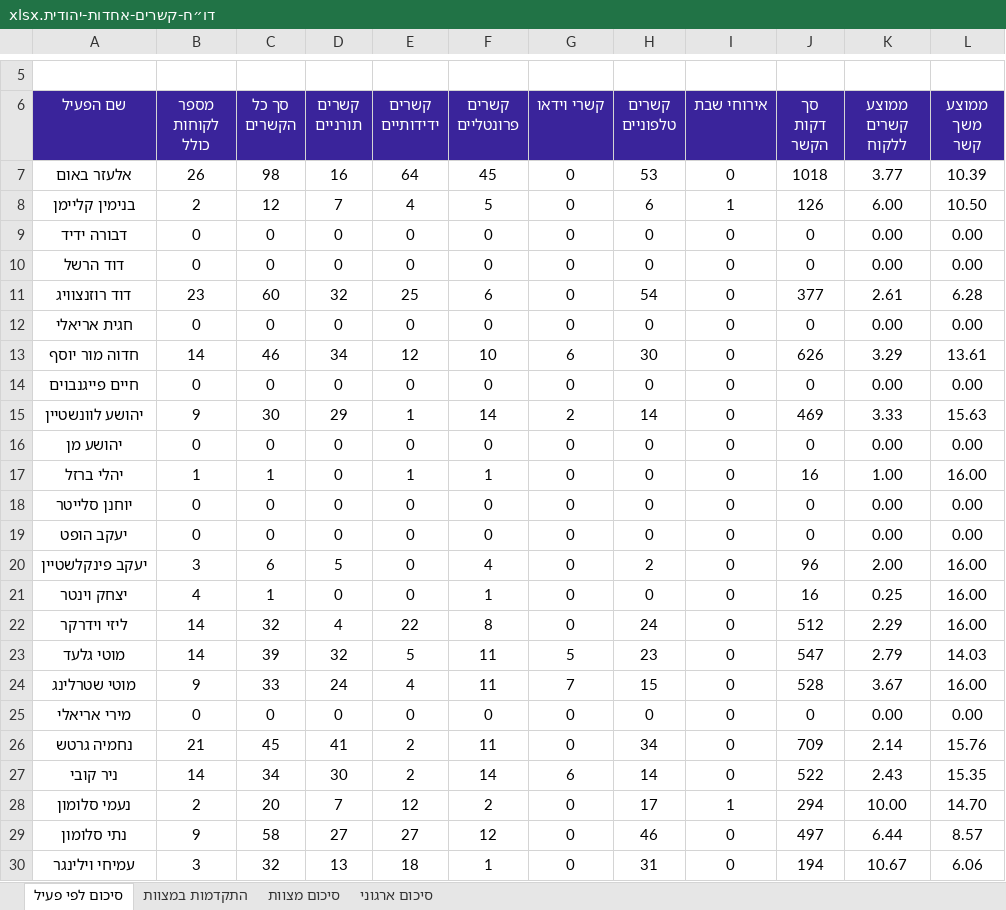
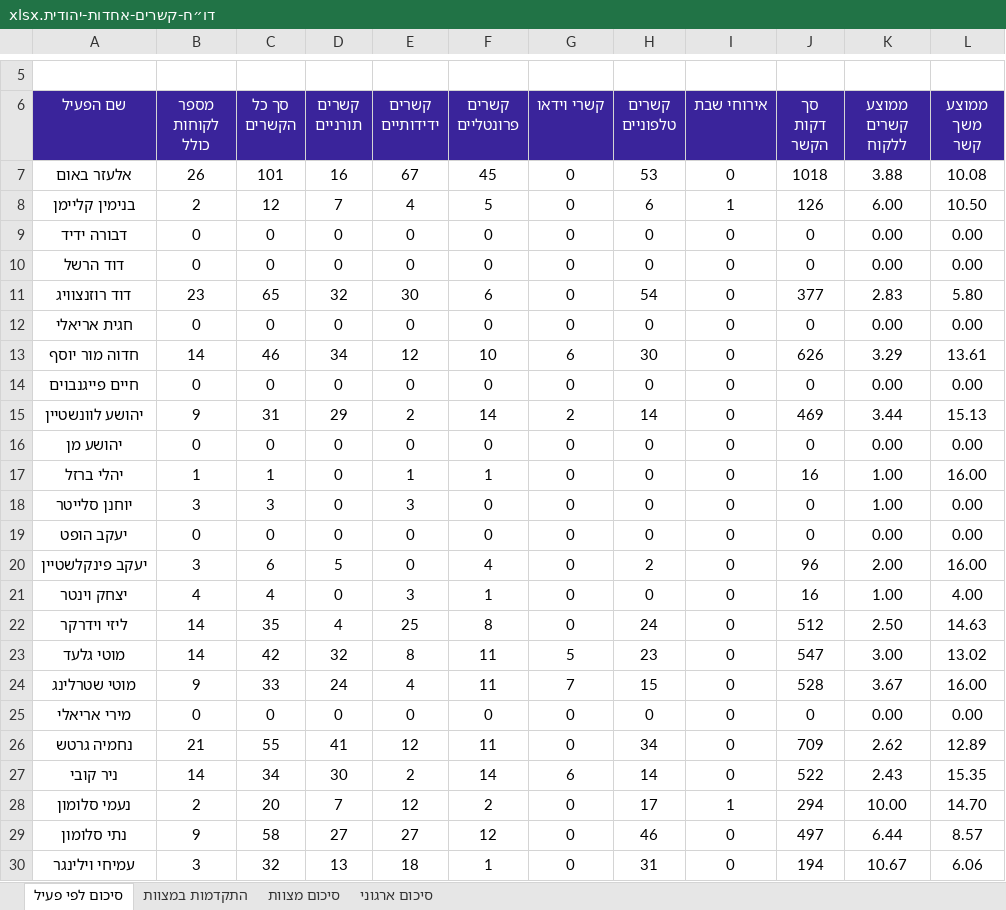
Before and after one commit to nadav-rgb/crm-final-app, an Excel workbook: reports/דו״ח-קשרים-אחדות-יהודית.xlsx, sheet סיכום לפי פעיל, drawn as a sheet; only a part is shown, gaps mark what is left out; values as stored, in another font and other column widths than the file's, no borders; the diff covers the shown part only; the diff names each change by its address in the sheet, - before the commit and + after, or states it on an @@ line.

```diff
--- a/reports/דו״ח-קשרים-אחדות-יהודית.xlsx (sheet סיכום לפי פעיל)
+++ b/reports/דו״ח-קשרים-אחדות-יהודית.xlsx (sheet סיכום לפי פעיל)
-C7 (סך כל הקשרים): 98
+C7 (סך כל הקשרים): 101
-E7 (קשרים ידידותיים): 64
+E7 (קשרים ידידותיים): 67
-K7 (ממוצע קשרים ללקוח): 3.77
+K7 (ממוצע קשרים ללקוח): 3.88
-L7 (ממוצע משך קשר): 10.39
+L7 (ממוצע משך קשר): 10.08
-C11 (סך כל הקשרים): 60
+C11 (סך כל הקשרים): 65
-E11 (קשרים ידידותיים): 25
+E11 (קשרים ידידותיים): 30
-K11 (ממוצע קשרים ללקוח): 2.61
+K11 (ממוצע קשרים ללקוח): 2.83
-L11 (ממוצע משך קשר): 6.28
+L11 (ממוצע משך קשר): 5.80
-C15 (סך כל הקשרים): 30
+C15 (סך כל הקשרים): 31
-E15 (קשרים ידידותיים): 1
+E15 (קשרים ידידותיים): 2
-K15 (ממוצע קשרים ללקוח): 3.33
+K15 (ממוצע קשרים ללקוח): 3.44
-L15 (ממוצע משך קשר): 15.63
+L15 (ממוצע משך קשר): 15.13
-B18 (מספר לקוחות כולל): 0
+B18 (מספר לקוחות כולל): 3
-C18 (סך כל הקשרים): 0
+C18 (סך כל הקשרים): 3
-E18 (קשרים ידידותיים): 0
+E18 (קשרים ידידותיים): 3
-K18 (ממוצע קשרים ללקוח): 0.00
+K18 (ממוצע קשרים ללקוח): 1.00
-C21 (סך כל הקשרים): 1
+C21 (סך כל הקשרים): 4
-E21 (קשרים ידידותיים): 0
+E21 (קשרים ידידותיים): 3
-K21 (ממוצע קשרים ללקוח): 0.25
+K21 (ממוצע קשרים ללקוח): 1.00
-L21 (ממוצע משך קשר): 16.00
+L21 (ממוצע משך קשר): 4.00
-C22 (סך כל הקשרים): 32
+C22 (סך כל הקשרים): 35
-E22 (קשרים ידידותיים): 22
+E22 (קשרים ידידותיים): 25
-K22 (ממוצע קשרים ללקוח): 2.29
+K22 (ממוצע קשרים ללקוח): 2.50
-L22 (ממוצע משך קשר): 16.00
+L22 (ממוצע משך קשר): 14.63
-C23 (סך כל הקשרים): 39
+C23 (סך כל הקשרים): 42
-E23 (קשרים ידידותיים): 5
+E23 (קשרים ידידותיים): 8
-K23 (ממוצע קשרים ללקוח): 2.79
+K23 (ממוצע קשרים ללקוח): 3.00
-L23 (ממוצע משך קשר): 14.03
+L23 (ממוצע משך קשר): 13.02
-C26 (סך כל הקשרים): 45
+C26 (סך כל הקשרים): 55
-E26 (קשרים ידידותיים): 2
+E26 (קשרים ידידותיים): 12
-K26 (ממוצע קשרים ללקוח): 2.14
+K26 (ממוצע קשרים ללקוח): 2.62
-L26 (ממוצע משך קשר): 15.76
+L26 (ממוצע משך קשר): 12.89
```
Also changed, not shown: 21 edited cells elsewhere in this sheet, sheet סיכום ארגוני, 6 other files.
